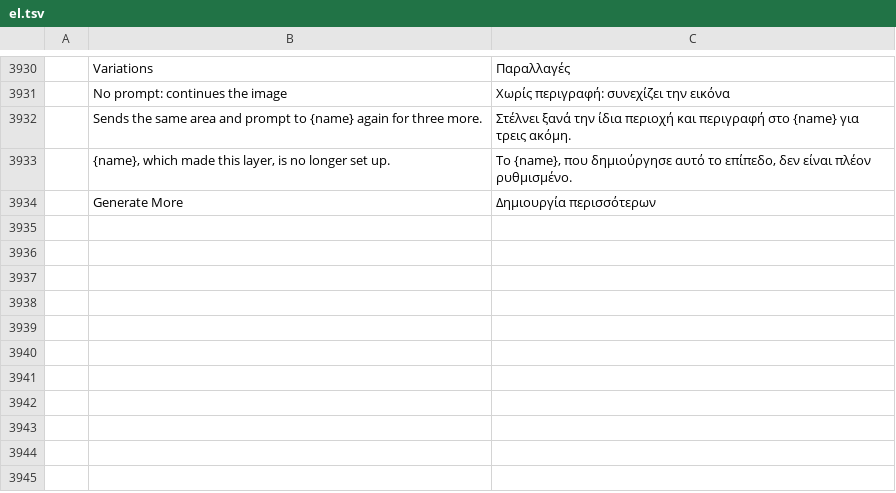
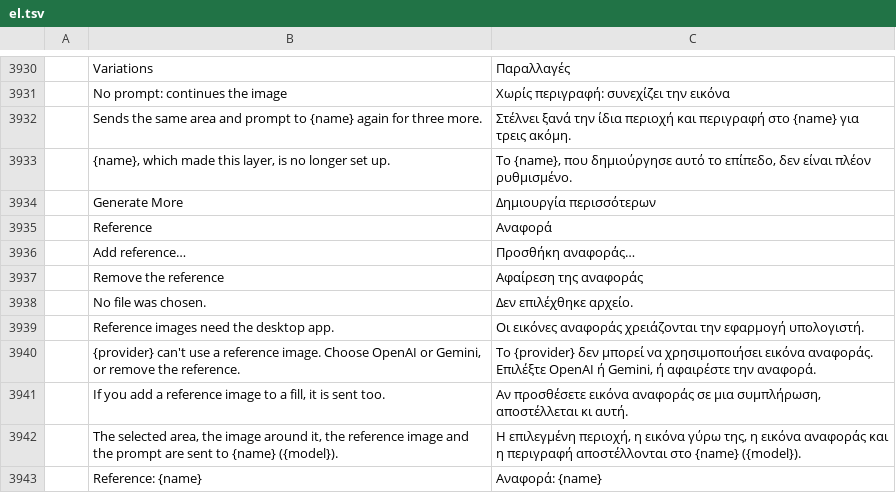
Before and after one commit to nickallain/photocraft, a TSV file: crates/ui-egui/src/i18n/el.tsv, drawn as a sheet; only a part is shown, gaps mark what is left out; the diff names each change by its address in the sheet, - before the commit and + after, or states it on an @@ line.

```diff
--- a/crates/ui-egui/src/i18n/el.tsv
+++ b/crates/ui-egui/src/i18n/el.tsv
+row 3935:  | Reference | Αναφορά
+row 3936:  | Add reference… | Προσθήκη αναφοράς…
+row 3937:  | Remove the reference | Αφαίρεση της αναφοράς
+row 3938:  | No file was chosen. | Δεν επιλέχθηκε αρχείο.
+row 3939:  | Reference images need the desktop app. | Οι εικόνες αναφοράς χρειάζονται την εφαρμογή υπολογιστή.
+row 3940:  | {provider} can't use a reference image. Choose OpenAI or Gemini, or remove the reference. | Το {provider} δεν μπορεί να χρησιμοποιήσει εικόνα αναφοράς. Επιλέξτε OpenAI ή Gemini, ή αφαιρέστε την αναφορά.
+row 3941:  | If you add a reference image to a fill, it is sent too. | Αν προσθέσετε εικόνα αναφοράς σε μια συμπλήρωση, αποστέλλεται κι αυτή.
+row 3942:  | The selected area, the image around it, the reference image and the prompt are sent to {name} ({model}). | Η επιλεγμένη περιοχή, η εικόνα γύρω της, η εικόνα αναφοράς και η περιγραφή αποστέλλονται στο {name} ({model}).
+row 3943:  | Reference: {name} | Αναφορά: {name}
```
Also changed, not shown: crates/ui-egui/src/i18n/fr.tsv, crates/ui-egui/src/i18n/hu.tsv, 19 other files.
